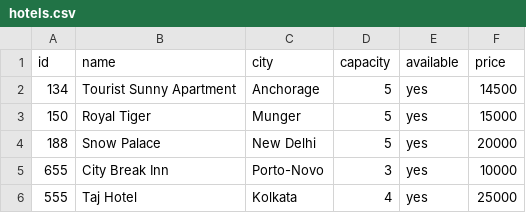
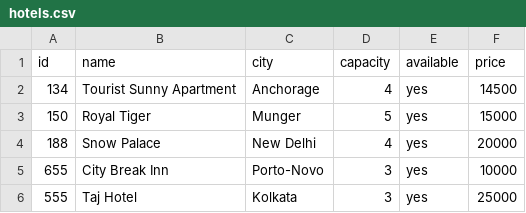
Before and after one commit to Abhijeet-108/HotelBookingApp, a CSV file: hotels.csv, drawn as a sheet.

```diff
--- a/hotels.csv
+++ b/hotels.csv
@@ -1,6 +1,6 @@
 id,name,city,capacity,available,price
-134,Tourist Sunny Apartment,Anchorage,5,yes,14500
+134,Tourist Sunny Apartment,Anchorage,4,yes,14500
 150,Royal Tiger,Munger,5,yes,15000
-188,Snow Palace,New Delhi,5,yes,20000
+188,Snow Palace,New Delhi,4,yes,20000
 655,City Break Inn,Porto-Novo,3,yes,10000
-555,Taj Hotel,Kolkata,4,yes,25000
+555,Taj Hotel,Kolkata,3,yes,25000
```
Also changed, not shown: 3 other files.
